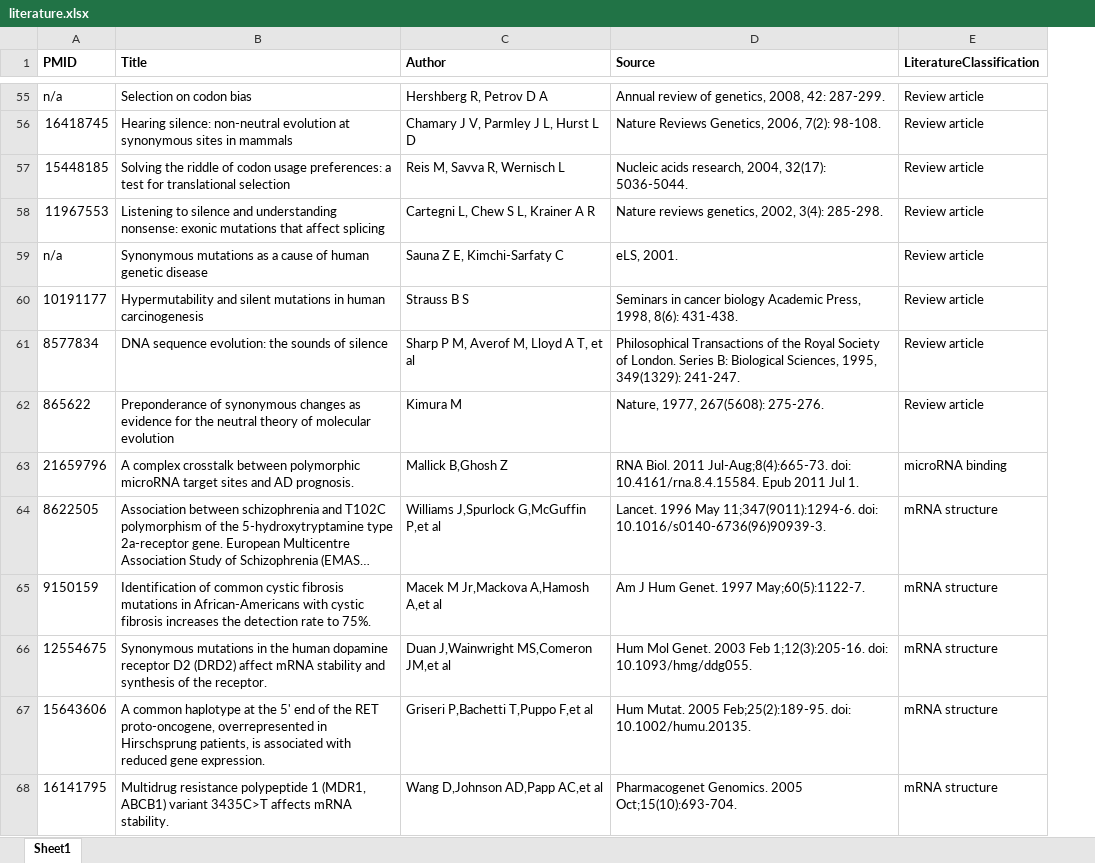
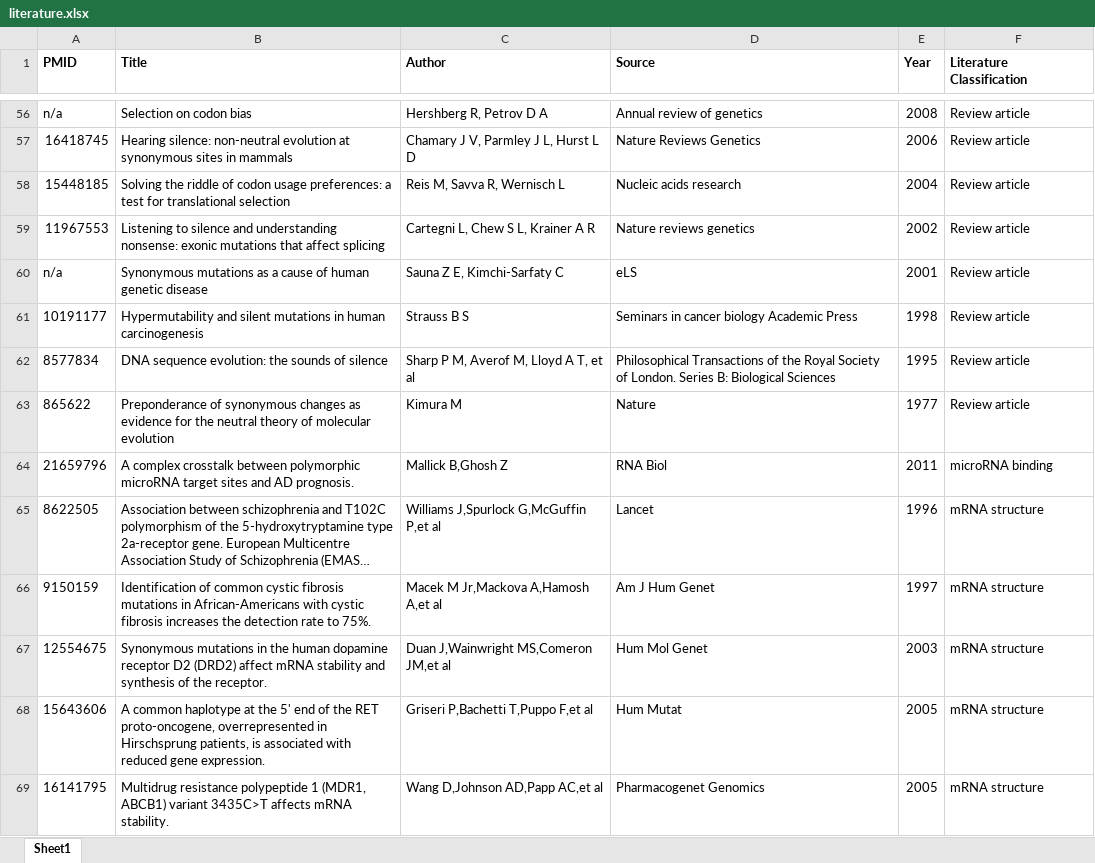
Before and after one commit to wanghuadong-anhuidaxue/dbDSMv2, an Excel workbook: App/static/download/literature.xlsx, sheet Sheet1, drawn as a sheet; only a part is shown, gaps mark what is left out; long unchanged cells end in …; values as stored, in another font and other column widths than the file's, no borders; addresses are those after the commit; the diff covers the shown part only; the diff names each change by its address in the sheet, - before the commit and + after, or states it on an @@ line.

```diff
--- a/App/static/download/literature.xlsx (sheet Sheet1)
+++ b/App/static/download/literature.xlsx (sheet Sheet1)
+column E (Year), rows 56-69: 2008 | 2006 | 2004 | 2002 | 2001 | 1998 | 1995 | 1977 | 2011 | 1996 | 1997 | 2003 | 2005 | 2005
-F1: LiteratureClassification
+F1: Literature Classification
-D56 (Source): Annual review of genetics, 2008, 42: 287-299.
+D56 (Source): Annual review of genetics
-D57 (Source): Nature Reviews Genetics, 2006, 7(2): 98-108.
+D57 (Source): Nature Reviews Genetics
-D58 (Source): Nucleic acids research, 2004, 32(17): 5036-5044.
+D58 (Source): Nucleic acids research
-D59 (Source): Nature reviews genetics, 2002, 3(4): 285-298.
+D59 (Source): Nature reviews genetics
-D60 (Source): eLS, 2001.
+D60 (Source): eLS
-D61 (Source): …biology Academic Press, 1998, 8(6): 431-438.
+D61 (Source): …biology Academic Press
-D62 (Source): …B: Biological Sciences, 1995, 349(1329): 241-247.
+D62 (Source): …B: Biological Sciences
-D63 (Source): Nature, 1977, 267(5608): 275-276.
+D63 (Source): Nature
-D64 (Source): RNA Biol. 2011 Jul-Aug;8(4):665-73. doi: 10.4161/rna.8.4.15584. Epub 2011 Jul 1.
+D64 (Source): RNA Biol
-D65 (Source): Lancet. 1996 May 11;347(9011):1294-6. doi: 10.1016/s0140-6736(96)90939-3.
+D65 (Source): Lancet
-D66 (Source): Am J Hum Genet. 1997 May;60(5):1122-7.
+D66 (Source): Am J Hum Genet
-D67 (Source): Hum Mol Genet. 2003 Feb 1;12(3):205-16. doi: 10.1093/hmg/ddg055.
+D67 (Source): Hum Mol Genet
-D68 (Source): Hum Mutat. 2005 Feb;25(2):189-95. doi: 10.1002/humu.20135.
+D68 (Source): Hum Mutat
-D69 (Source): Pharmacogenet Genomics. 2005 Oct;15(10):693-704.
+D69 (Source): Pharmacogenet Genomics
```
Also changed, not shown: 1 added row and 726 edited cells elsewhere in this sheet, 32 other files.
